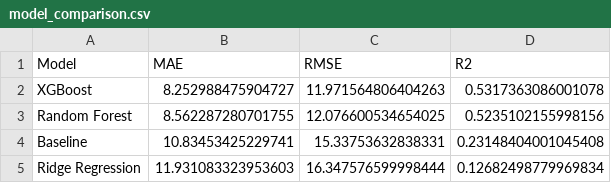
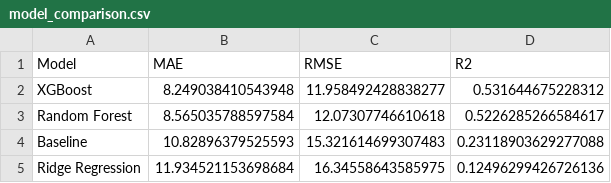
Before and after one commit to itsmeumaima/Pearls-AQI-Predictor, a CSV file: results/model_comparison.csv, drawn as a sheet.

```diff
--- a/results/model_comparison.csv
+++ b/results/model_comparison.csv
@@ -1,5 +1,5 @@
 Model,MAE,RMSE,R2
-XGBoost,8.252988475904727,11.971564806404263,0.5317363086001078
-Random Forest,8.562287280701755,12.076600534654025,0.5235102155998156
-Baseline,10.83453425229741,15.33753632838331,0.23148404001045408
-Ridge Regression,11.931083323953603,16.347576599998444,0.12682498779969834
+XGBoost,8.249038410543948,11.958492428838277,0.531644675228312
+Random Forest,8.565035788597584,12.07307746610618,0.5226285266584617
+Baseline,10.82896379525593,15.321614699307483,0.23118903629277088
+Ridge Regression,11.934521153698684,16.34558643585975,0.12496299426726136
```
Also changed, not shown: results/horizon_results.csv, results/random_forest_test_predictions.csv, 14 other files.
